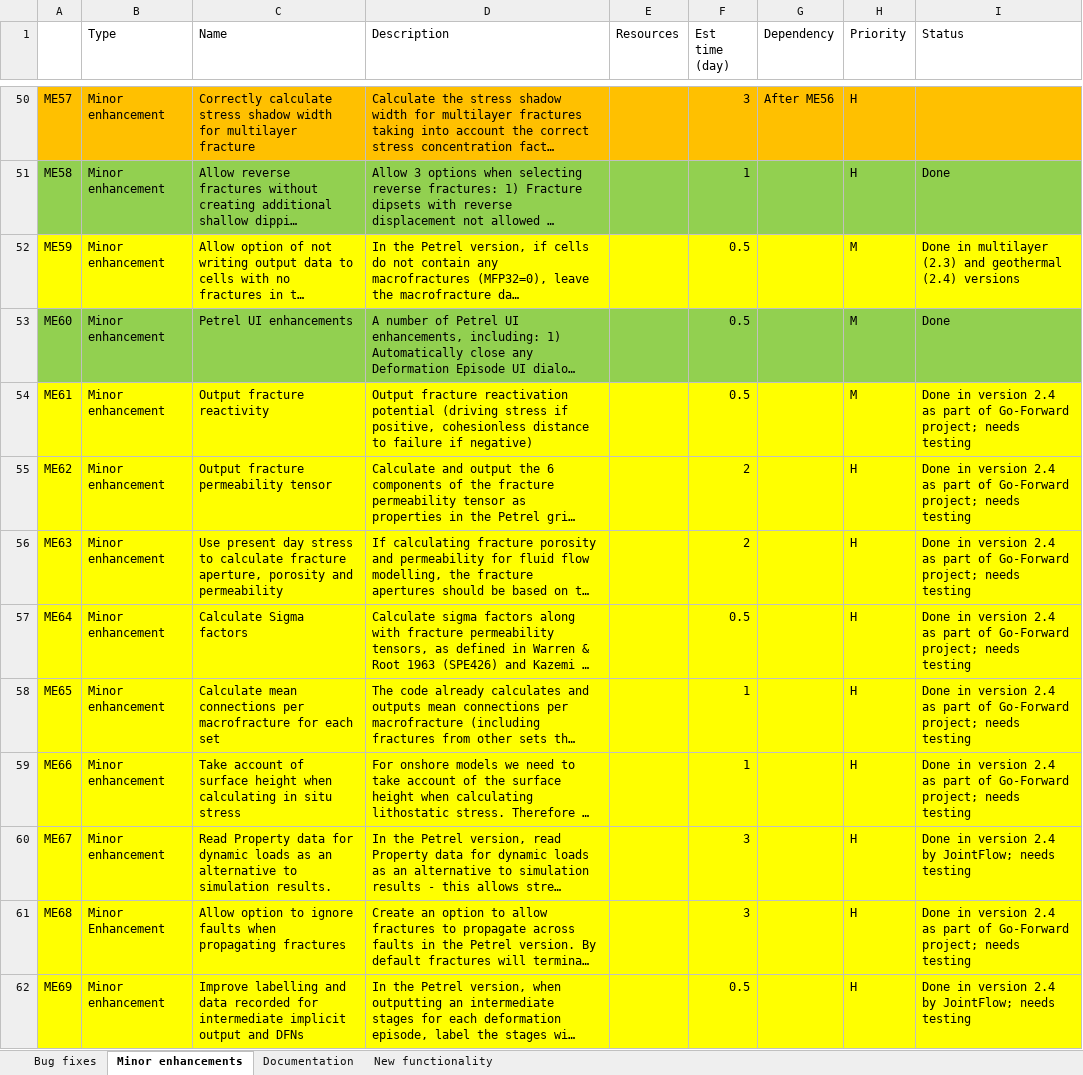
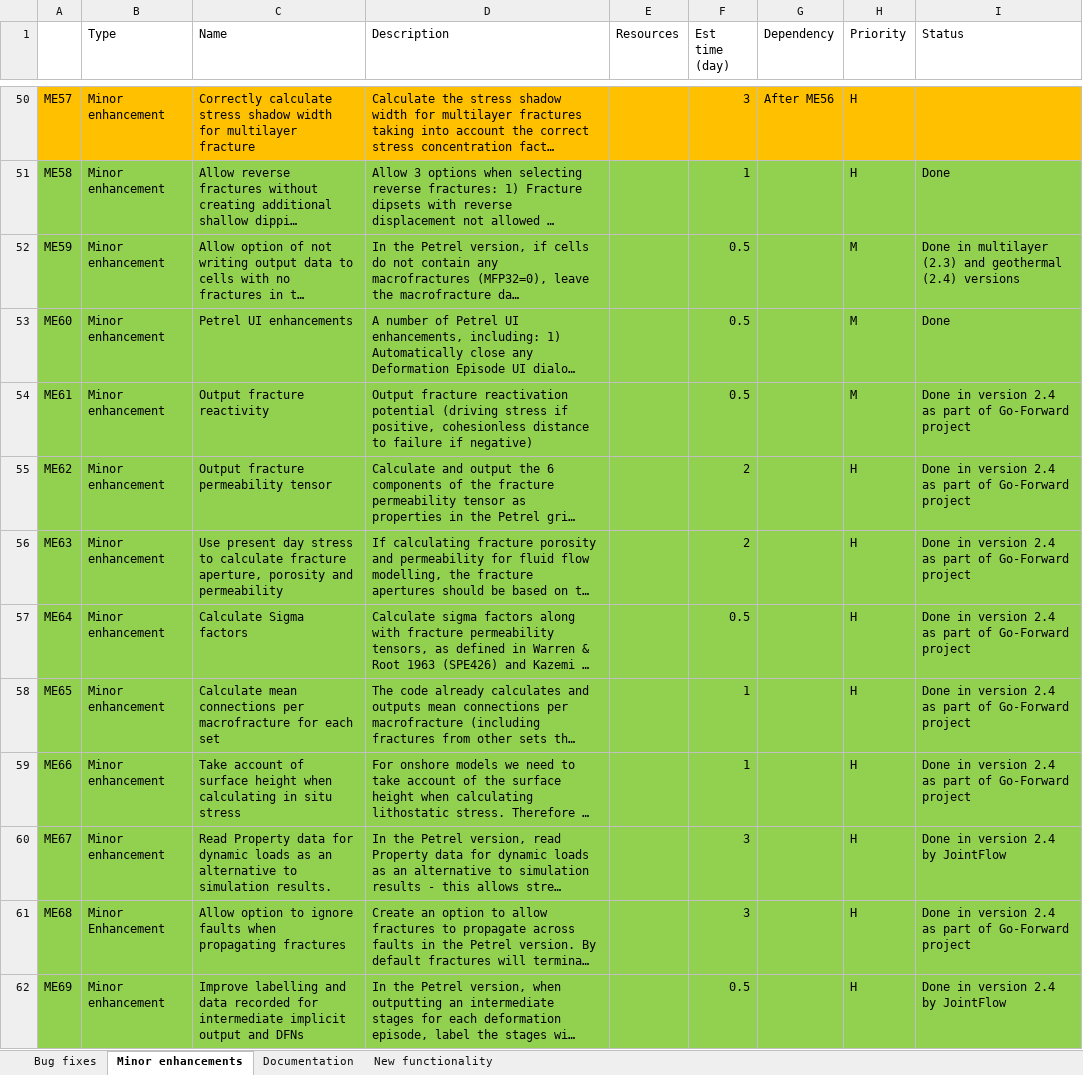
Before and after one commit to JointFlow/DFMGenerator, an Excel workbook: Documentation/WorkToDo.xlsx, sheet Minor enhancements, drawn as a sheet; only a part is shown, gaps mark what is left out; long unchanged cells end in …; values as stored, in another font and other column widths than the file's, no borders; the diff names each change by its address in the sheet, - before the commit and + after, or states it on an @@ line.

Commit message:
Updated WorkToDo spreadsheet

```diff
--- a/Documentation/WorkToDo.xlsx (sheet Minor enhancements)
+++ b/Documentation/WorkToDo.xlsx (sheet Minor enhancements)
-A52:I52 fill: #FFFF00
+A52:I52 fill: #92D050
-A54:I62 fill: #FFFF00
+A54:I62 fill: #92D050
-I54:I59 (Status): …of Go-Forward project; needs testing
+I54:I59 (Status): …of Go-Forward project
-I60 (Status): Done in version 2.4 by JointFlow; needs testing
+I60 (Status): Done in version 2.4 by JointFlow
-I61 (Status): …of Go-Forward project; needs testing
+I61 (Status): …of Go-Forward project
-I62 (Status): Done in version 2.4 by JointFlow; needs testing
+I62 (Status): Done in version 2.4 by JointFlow
```
Also changed, not shown: sheet Bug fixes, sheet New functionality, sheet Documentation.
